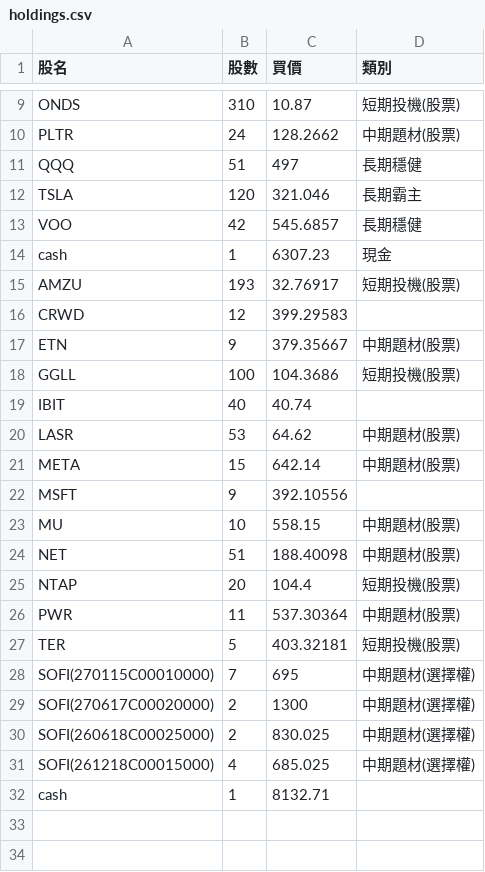
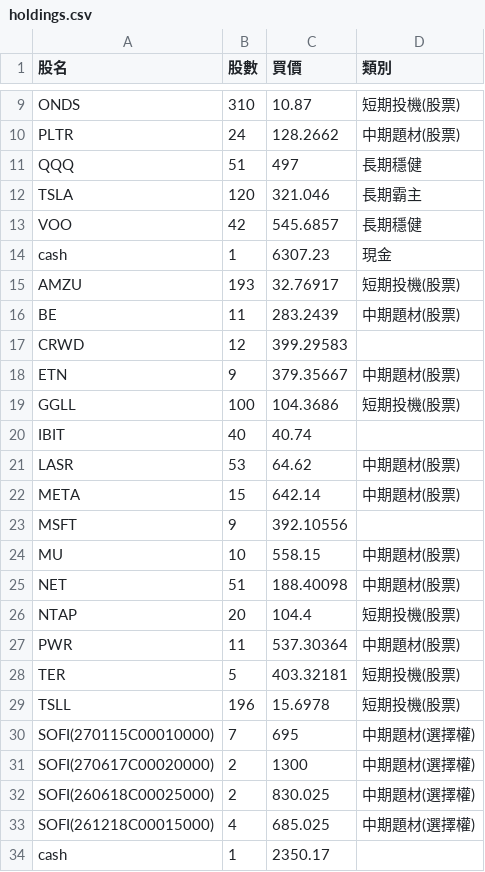
Before and after one commit to chunchih428/StockAssistant, a CSV file: config/holdings.csv, drawn as a sheet; only a part is shown, gaps mark what is left out.

Commit message:
update candidate and holdings

```diff
--- a/config/holdings.csv
+++ b/config/holdings.csv
@@ -15,2 +15,3 @@ cash,1,6307.23,現金
 AMZU,193,32.76917,短期投機(股票)
+BE,11,283.2439,中期題材(股票)
 CRWD,12,399.29583,
@@ -27,2 +28,3 @@ PWR,11,537.30364,中期題材(股票)
 TER,5,403.32181,短期投機(股票)
+TSLL,196,15.6978,短期投機(股票)
 SOFI(270115C00010000),7,695,中期題材(選擇權)
@@ -31,2 +33,2 @@ SOFI(260618C00025000),2,830.025,中期題材(選擇權)
 SOFI(261218C00015000),4,685.025,中期題材(選擇權)
-cash,1,8132.71,
+cash,1,2350.17,
```
Also changed, not shown: 1 other file.
